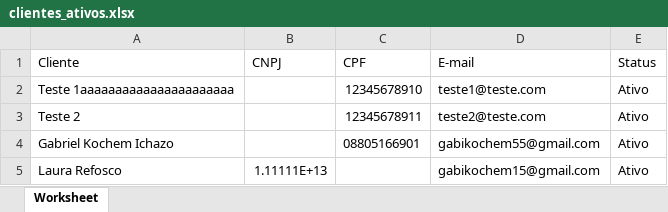
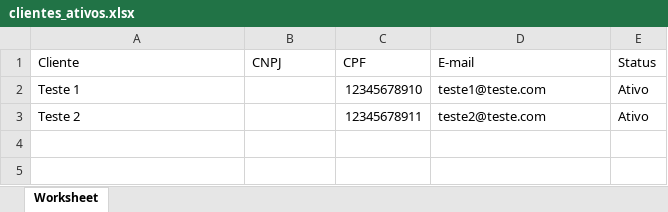
Before and after one commit to JoaoLodi01/Ecommerce, an Excel workbook: api/public/xlsx/ativos/clientes_ativos.xlsx, sheet Worksheet, drawn as a sheet; values as stored, in another font and other column widths than the file's, no borders; the diff names each change by its address in the sheet, - before the commit and + after, or states it on an @@ line.

```diff
--- a/api/public/xlsx/ativos/clientes_ativos.xlsx (sheet Worksheet)
+++ b/api/public/xlsx/ativos/clientes_ativos.xlsx (sheet Worksheet)
-A2 (Cliente): Teste 1aaaaaaaaaaaaaaaaaaaaaa
+A2 (Cliente): Teste 1
-row 4: Gabriel Kochem Ichazo |  | 08805166901 | gabikochem55@gmail.com | Ativo
-row 5: Laura Refosco | 1.11111E+13 |  | gabikochem15@gmail.com | Ativo
```
Also changed, not shown: api/public/xlsx/inativos/clientes_inativos.xlsx, 4 other files.
